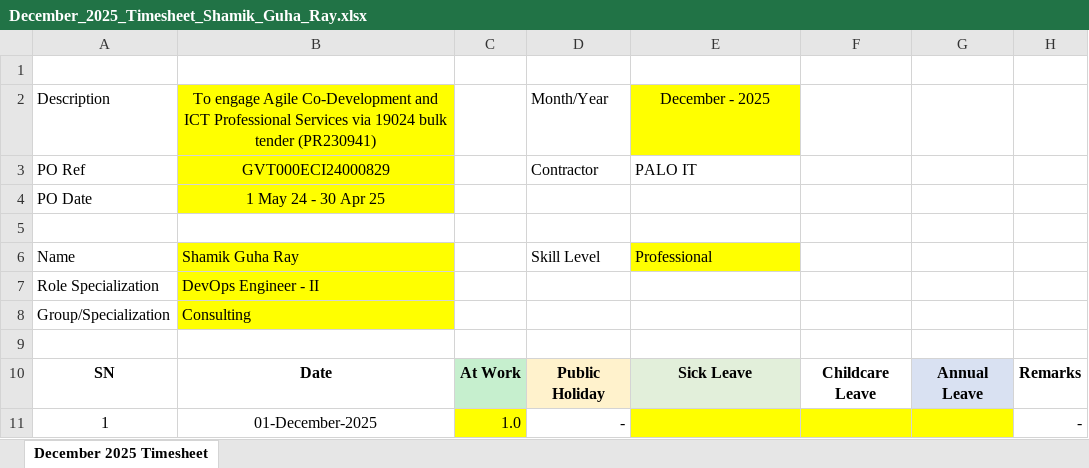
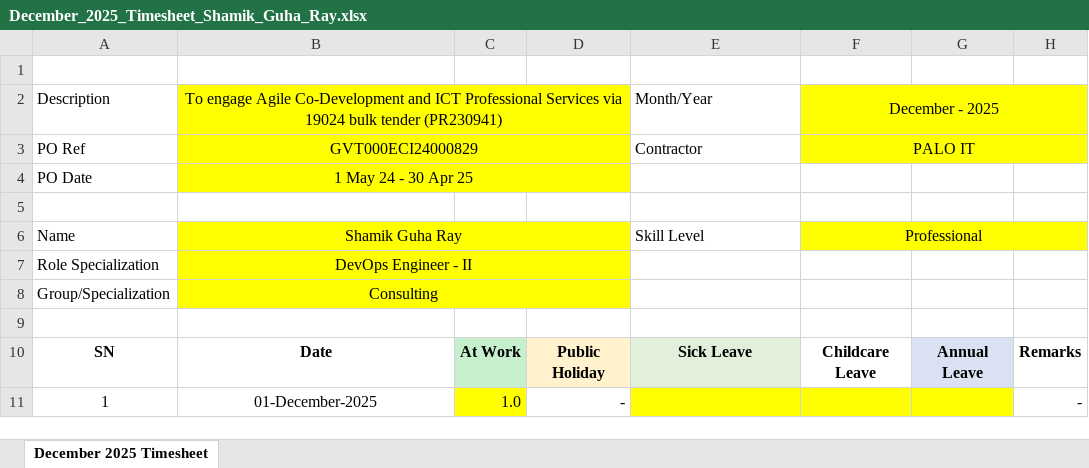
Before and after one commit to guharayshamik/atTimesheetBot, an Excel workbook: generated_timesheets/December_2025_Timesheet_Shamik_Guha_Ray.xlsx, sheet December 2025 Timesheet, drawn as a sheet; only a part is shown; values as stored, in another font and other column widths than the file's, no borders; the diff names each change by its address in the sheet, - before the commit and + after, or states it on an @@ line.

```diff
--- a/generated_timesheets/December_2025_Timesheet_Shamik_Guha_Ray.xlsx (sheet December 2025 Timesheet)
+++ b/generated_timesheets/December_2025_Timesheet_Shamik_Guha_Ray.xlsx (sheet December 2025 Timesheet)
+B2:D2 merged
-C2:D4 fill: none
+C2:D4 fill: #FFFF00
-D2: Month/Year
+D2: (empty)
-E2: December - 2025
+E2: Month/Year
@@ E2 fill: #FFFF00 → none, alignment: center → left @@
-F2: (empty)
+F2: December - 2025
-F2:H3 fill: none
+F2:H3 fill: #FFFF00
+F2:H2 merged
+B3:D3 merged
-D3: Contractor
+D3: (empty)
-E3: PALO IT
+E3: Contractor
-F3: (empty)
+F3: PALO IT
+F3:H3 merged
+B4:D4 merged
-B6:B8 alignment: left
+B6:B8 alignment: center
+B6:D6 merged
-C6:D8 fill: none
+C6:D8 fill: #FFFF00
-D6: Skill Level
+D6: (empty)
-E6: Professional
+E6: Skill Level
-E6 fill: #FFFF00
+E6 fill: none
-F6: (empty)
+F6: Professional
-F6:H6 fill: none
+F6:H6 fill: #FFFF00
+F6:H6 merged
+B7:D7 merged
+B8:D8 merged
```
Also changed, not shown: generated_timesheets/January_2025_Timesheet_Shamik_Guha_Ray.xlsx, 1 other file.
